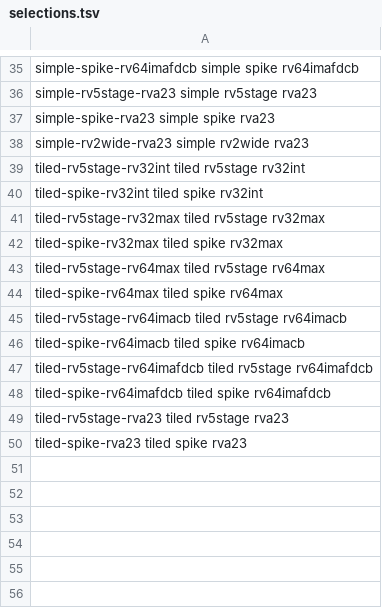
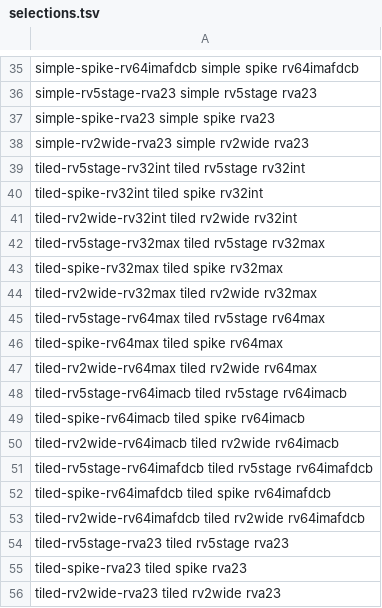
Before and after one commit to jerryz123/rhodium, a TSV file: socs/configs/selections.tsv, drawn as a sheet; only a part is shown, gaps mark what is left out.

Commit message:
rv2wide multicore testing
Signed-off-by: Jerry Zhao <jerryz123@berkeley.edu>

```diff
--- a/socs/configs/selections.tsv
+++ b/socs/configs/selections.tsv
@@ -40,11 +40,17 @@ tiled-rv5stage-rv32int tiled rv5stage rv32int
 tiled-spike-rv32int tiled spike rv32int
+tiled-rv2wide-rv32int tiled rv2wide rv32int
 tiled-rv5stage-rv32max tiled rv5stage rv32max
 tiled-spike-rv32max tiled spike rv32max
+tiled-rv2wide-rv32max tiled rv2wide rv32max
 tiled-rv5stage-rv64max tiled rv5stage rv64max
 tiled-spike-rv64max tiled spike rv64max
+tiled-rv2wide-rv64max tiled rv2wide rv64max
 tiled-rv5stage-rv64imacb tiled rv5stage rv64imacb
 tiled-spike-rv64imacb tiled spike rv64imacb
+tiled-rv2wide-rv64imacb tiled rv2wide rv64imacb
 tiled-rv5stage-rv64imafdcb tiled rv5stage rv64imafdcb
 tiled-spike-rv64imafdcb tiled spike rv64imafdcb
+tiled-rv2wide-rv64imafdcb tiled rv2wide rv64imafdcb
 tiled-rv5stage-rva23 tiled rv5stage rva23
 tiled-spike-rva23 tiled spike rva23
+tiled-rv2wide-rva23 tiled rv2wide rva23
```
Also changed, not shown: 24 other files.
